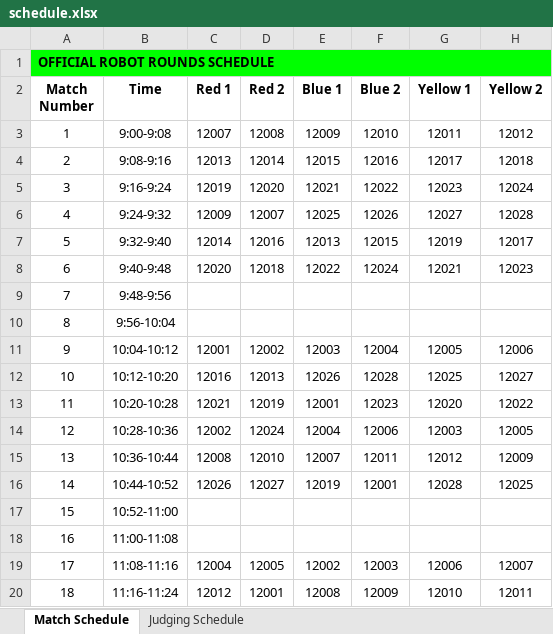
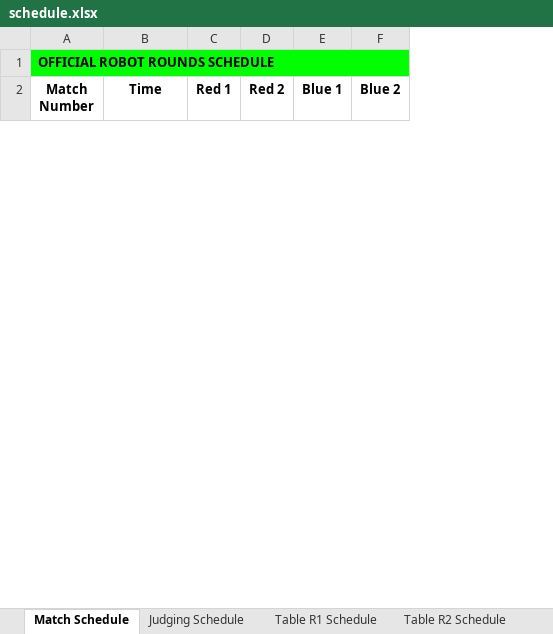
Before and after one commit to Mechanical-Advantage/FLLScoring2019, an Excel workbook: scheduler/schedule.xlsx, sheet Match Schedule, drawn as a sheet; only a part is shown; values as stored, in another font and other column widths than the file's, no borders; removed rows and columns are numbered as before the commit, all else as after; the diff covers the shown part only; the diff names each change by its address in the sheet, - before the commit and + after, or states it on an @@ line.

```diff
--- a/scheduler/schedule.xlsx (sheet Match Schedule)
+++ b/scheduler/schedule.xlsx (sheet Match Schedule)
+sheet tab: Table R1 Schedule
+sheet tab: Table R2 Schedule
-column G (Yellow 1), empty
-column H (Yellow 2), empty
-row 3: 1 | 9:00-9:08 | 12007 | 12008 | 12009 | 12010 | 12011 | 12012
-row 4: 2 | 9:08-9:16 | 12013 | 12014 | 12015 | 12016 | 12017 | 12018
-row 5: 3 | 9:16-9:24 | 12019 | 12020 | 12021 | 12022 | 12023 | 12024
-row 6: 4 | 9:24-9:32 | 12009 | 12007 | 12025 | 12026 | 12027 | 12028
-row 7: 5 | 9:32-9:40 | 12014 | 12016 | 12013 | 12015 | 12019 | 12017
-row 8: 6 | 9:40-9:48 | 12020 | 12018 | 12022 | 12024 | 12021 | 12023
-row 9: 7 | 9:48-9:56
-row 10: 8 | 9:56-10:04
-row 11: 9 | 10:04-10:12 | 12001 | 12002 | 12003 | 12004 | 12005 | 12006
-row 12: 10 | 10:12-10:20 | 12016 | 12013 | 12026 | 12028 | 12025 | 12027
-row 13: 11 | 10:20-10:28 | 12021 | 12019 | 12001 | 12023 | 12020 | 12022
-row 14: 12 | 10:28-10:36 | 12002 | 12024 | 12004 | 12006 | 12003 | 12005
-row 15: 13 | 10:36-10:44 | 12008 | 12010 | 12007 | 12011 | 12012 | 12009
-row 16: 14 | 10:44-10:52 | 12026 | 12027 | 12019 | 12001 | 12028 | 12025
-row 17: 15 | 10:52-11:00
-row 18: 16 | 11:00-11:08
-row 19: 17 | 11:08-11:16 | 12004 | 12005 | 12002 | 12003 | 12006 | 12007
-row 20: 18 | 11:16-11:24 | 12012 | 12001 | 12008 | 12009 | 12010 | 12011
```
Also changed, not shown: 13 added rows and 12 removed rows elsewhere in this sheet, sheet Judging Schedule, other sheet tabs, 12 other files.
